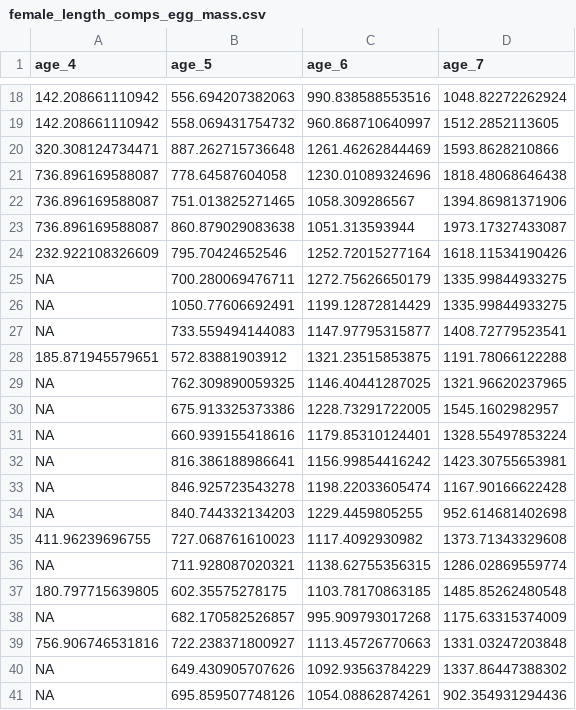
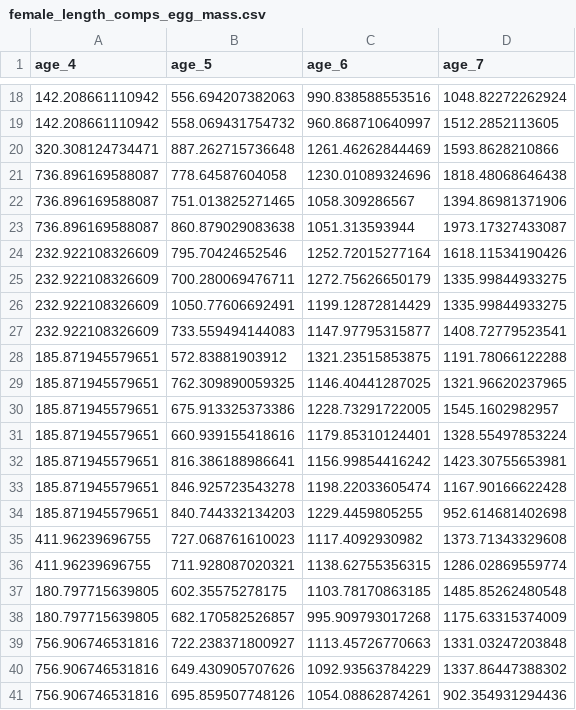
Before and after one commit to Pacific-salmon-assess/yukon-CK-ResDoc, a CSV file: analysis/data/raw/female_length_comps_egg_mass.csv, drawn as a sheet; only a part is shown, gaps mark what is left out.

```diff
--- a/analysis/data/raw/female_length_comps_egg_mass.csv
+++ b/analysis/data/raw/female_length_comps_egg_mass.csv
@@ -24,18 +24,18 @@
 232.922108326609,795.70424652546,1252.72015277164,1618.11534190426
-NA,700.280069476711,1272.75626650179,1335.99844933275
-NA,1050.77606692491,1199.12872814429,1335.99844933275
-NA,733.559494144083,1147.97795315877,1408.72779523541
+232.922108326609,700.280069476711,1272.75626650179,1335.99844933275
+232.922108326609,1050.77606692491,1199.12872814429,1335.99844933275
+232.922108326609,733.559494144083,1147.97795315877,1408.72779523541
 185.871945579651,572.83881903912,1321.23515853875,1191.78066122288
-NA,762.309890059325,1146.40441287025,1321.96620237965
-NA,675.913325373386,1228.73291722005,1545.1602982957
-NA,660.939155418616,1179.85310124401,1328.55497853224
-NA,816.386188986641,1156.99854416242,1423.30755653981
-NA,846.925723543278,1198.22033605474,1167.90166622428
-NA,840.744332134203,1229.4459805255,952.614681402698
+185.871945579651,762.309890059325,1146.40441287025,1321.96620237965
+185.871945579651,675.913325373386,1228.73291722005,1545.1602982957
+185.871945579651,660.939155418616,1179.85310124401,1328.55497853224
+185.871945579651,816.386188986641,1156.99854416242,1423.30755653981
+185.871945579651,846.925723543278,1198.22033605474,1167.90166622428
+185.871945579651,840.744332134203,1229.4459805255,952.614681402698
 411.96239696755,727.068761610023,1117.4092930982,1373.71343329608
-NA,711.928087020321,1138.62755356315,1286.02869559774
+411.96239696755,711.928087020321,1138.62755356315,1286.02869559774
 180.797715639805,602.35575278175,1103.78170863185,1485.85262480548
-NA,682.170582526857,995.909793017268,1175.63315374009
+180.797715639805,682.170582526857,995.909793017268,1175.63315374009
 756.906746531816,722.238371800927,1113.45726770663,1331.03247203848
-NA,649.430905707626,1092.93563784229,1337.86447388302
-NA,695.859507748126,1054.08862874261,902.354931294436
+756.906746531816,649.430905707626,1092.93563784229,1337.86447388302
+756.906746531816,695.859507748126,1054.08862874261,902.354931294436
```
Also changed, not shown: analysis/data/generated/reproOutputEM.csv, analysis/data/raw/cdn-yukon-chinook-repro-output.17Mar2025.csv, 7 other files.
